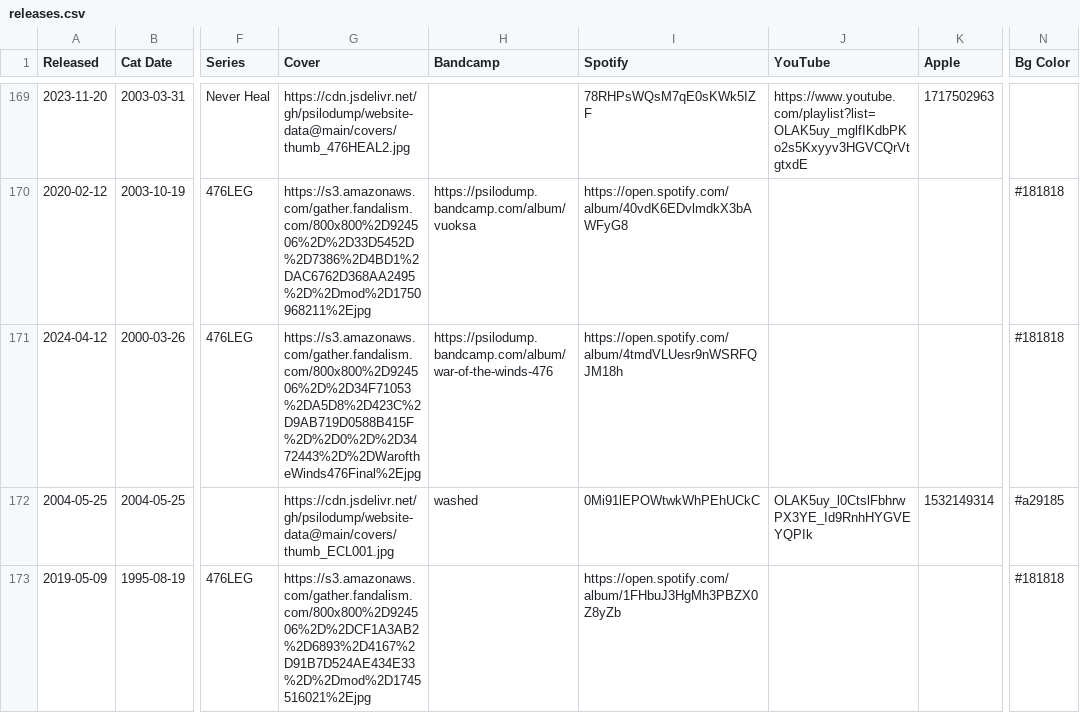
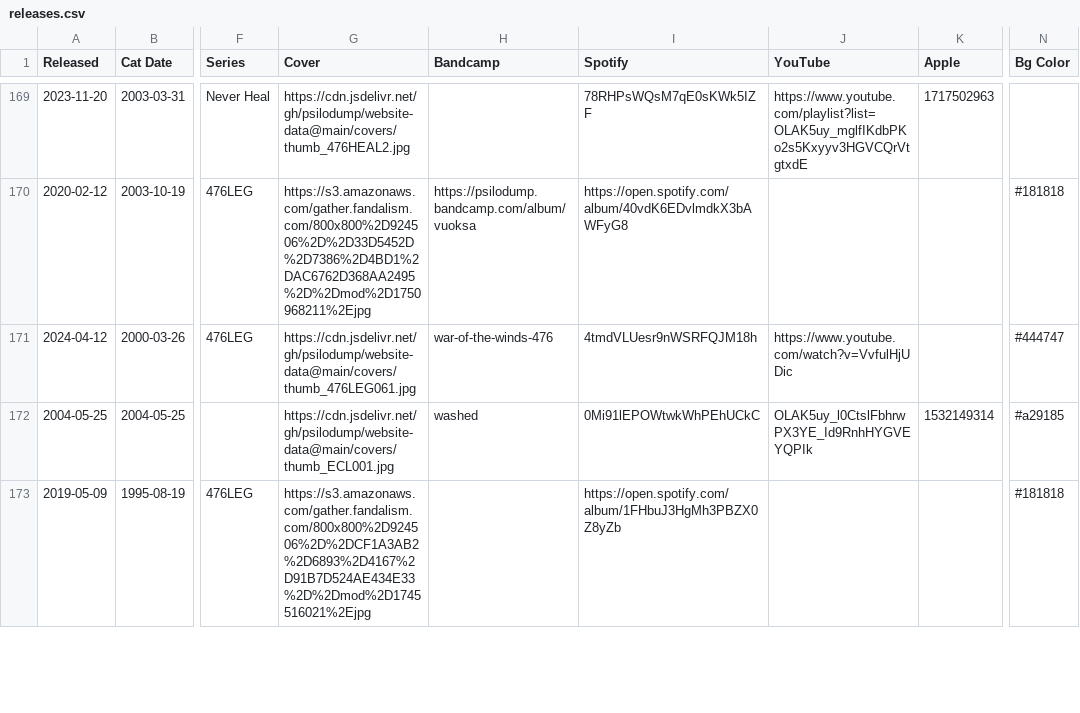
Before and after one commit to psilodump/website-data, a CSV file: releases.csv, drawn as a sheet; only a part is shown, gaps mark what is left out; the diff names each change by its address in the sheet, - before the commit and + after, or states it on an @@ line.

Commit message:
Sync catalogue CSV from NAS admin

```diff
--- a/releases.csv
+++ b/releases.csv
-G171 (Cover): https://s3.amazonaws.com/gather.fandalism.com/800x800%2D924506%2D%2D34F71053%2DA5D8%2D423C%2D9AB719D0588B415F%2D%2D0%2D%2D3472443%2D%2DWaroftheWinds476Final%2Ejpg
+G171 (Cover): https://cdn.jsdelivr.net/gh/psilodump/website-data@main/covers/thumb_476LEG061.jpg
-H171 (Bandcamp): https://psilodump.bandcamp.com/album/war-of-the-winds-476
+H171 (Bandcamp): war-of-the-winds-476
-I171 (Spotify): https://open.spotify.com/album/4tmdVLUesr9nWSRFQJM18h
+I171 (Spotify): 4tmdVLUesr9nWSRFQJM18h
-J171 (YouTube): (empty)
+J171 (YouTube): https://www.youtube.com/watch?v=VvfulHjUDic
-N171 (Bg Color): #181818
+N171 (Bg Color): #444747
```
